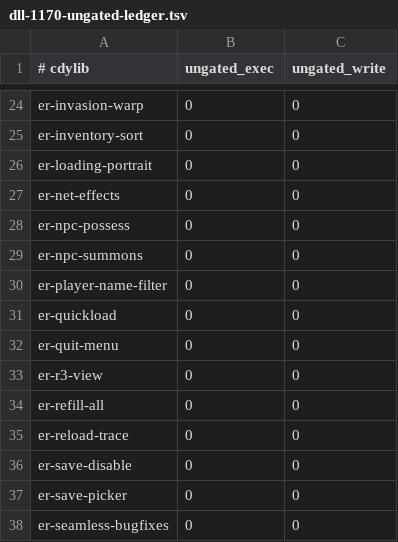
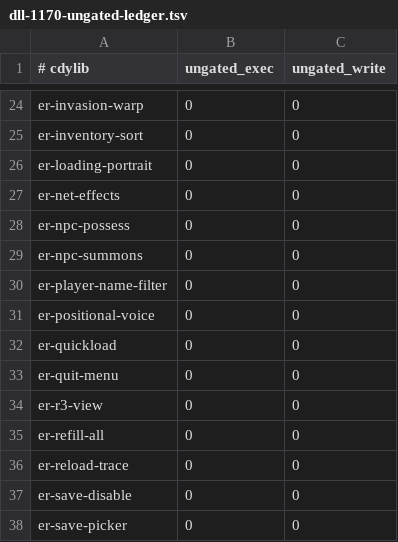
Before and after one commit to Banon-Labs/er-mods-rs, a TSV file: docs/recon/dll-1170-ungated-ledger.tsv, drawn as a sheet; only a part is shown, gaps mark what is left out; the shorter side is filled out with more unchanged rows; the diff names each change by its address in the sheet, - before the commit and + after, or states it on an @@ line.

```diff
--- a/docs/recon/dll-1170-ungated-ledger.tsv
+++ b/docs/recon/dll-1170-ungated-ledger.tsv
+row 31: er-positional-voice | 0 | 0
```
Also changed, not shown: 3 other files.
